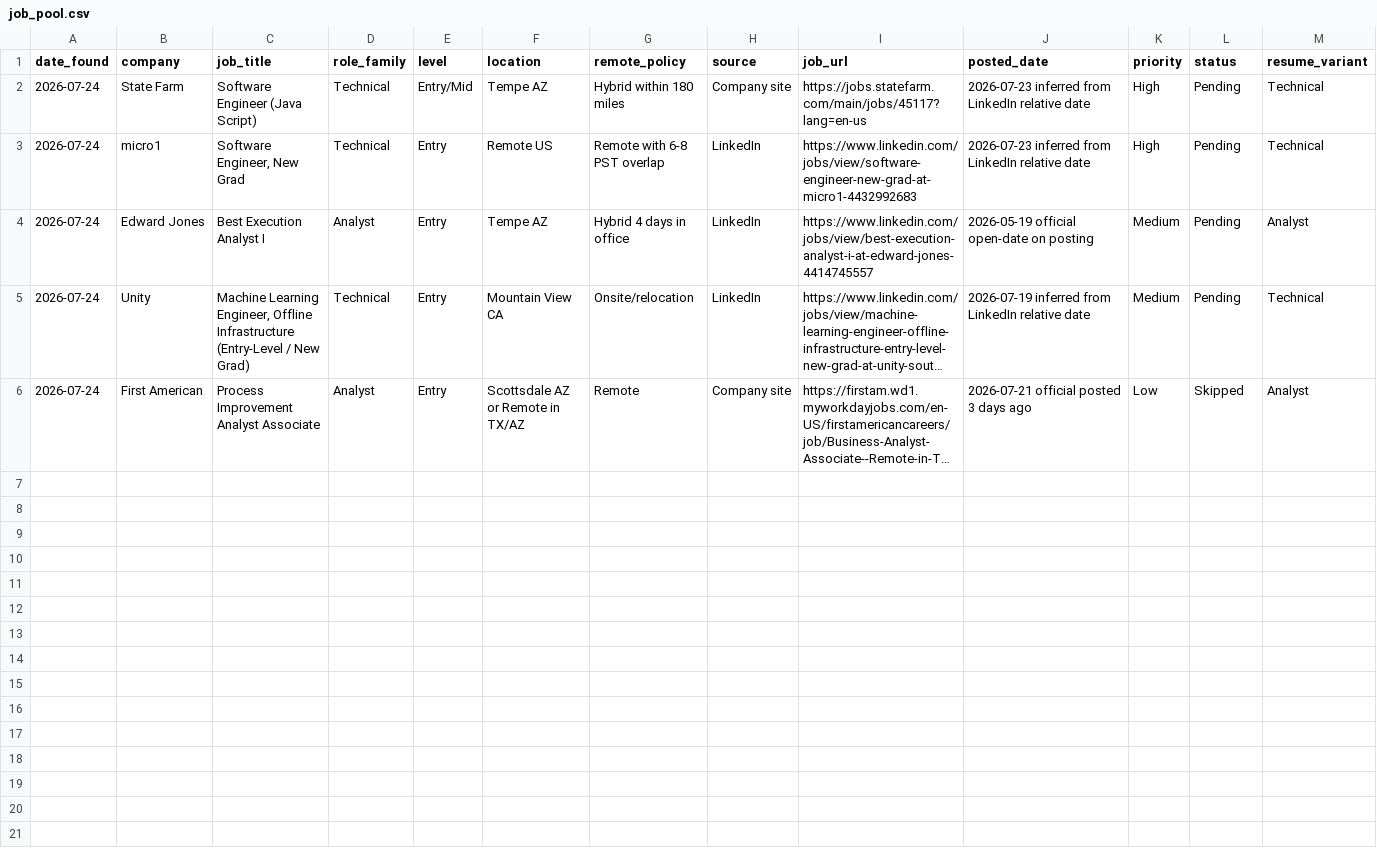
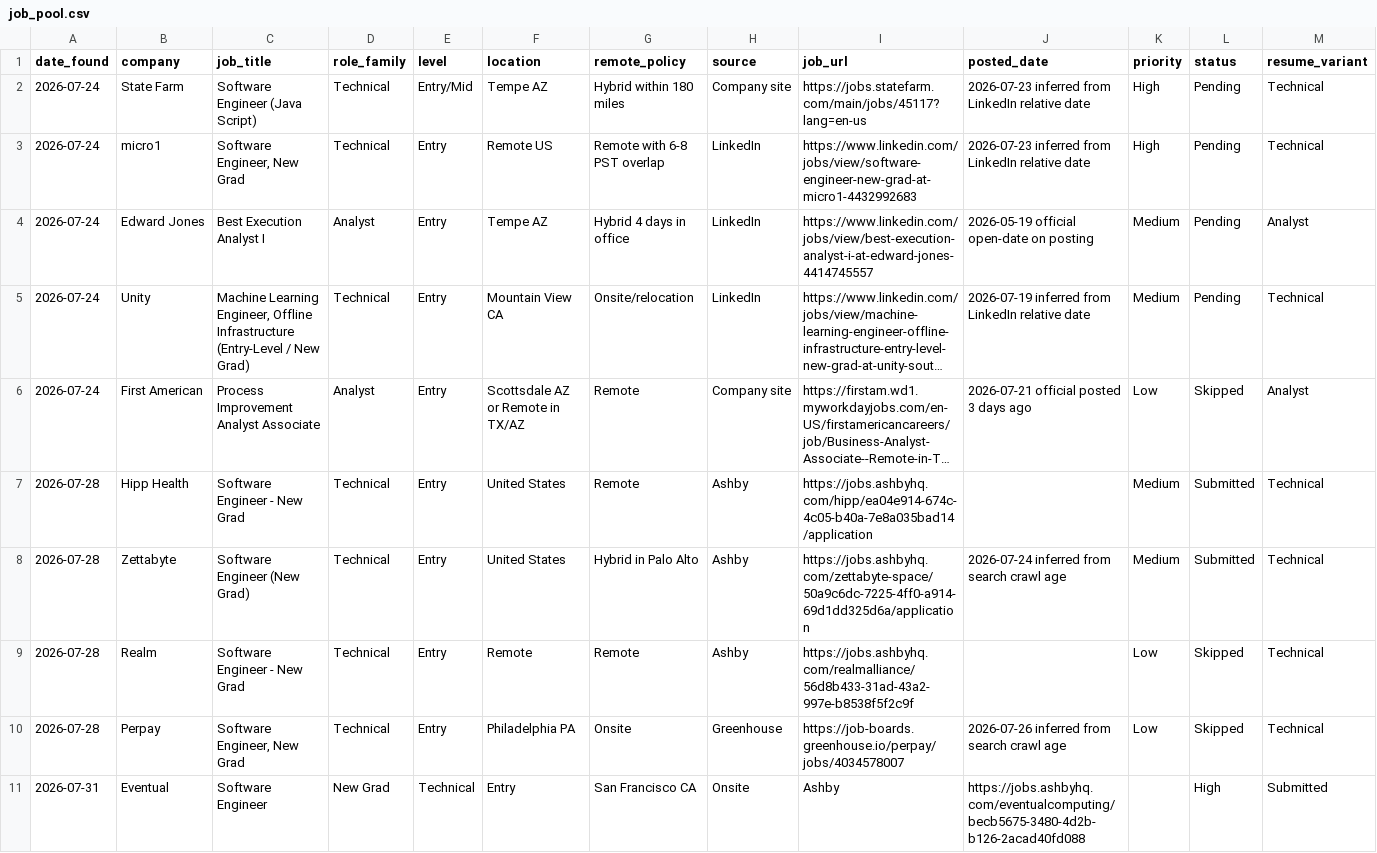
Before and after one commit to yhuan467/applypilot, a CSV file: private_setup/yun-huang/dashboard/job_pool.csv, drawn as a sheet; only a part is shown; long unchanged cells end in …; rows hold the shown columns only; the diff covers the shown part only; the diff names each change by its address in the sheet, - before the commit and + after, or states it on an @@ line.

Commit message:
more applications

```diff
--- a/private_setup/yun-huang/dashboard/job_pool.csv
+++ b/private_setup/yun-huang/dashboard/job_pool.csv
+row 7: 2026-07-28 | Hipp Health | Software Engineer - New Grad | Technical | Entry | United States | Remote | Ashby | https://jobs.ashbyhq.com/hipp/ea04e914-674c-4c05-b40a-7e8a035bad14/application |  | Medium | Submitted | Technical
+row 8: 2026-07-28 | Zettabyte | Software Engineer (New Grad) | Technical | Entry | United States | Hybrid in Palo Alto | Ashby | https://jobs.ashbyhq.com/zettabyte-space/50a9c6dc-7225-4ff0-a914-69d1dd325d6a/application | 2026-07-24 inferred from search crawl age | Medium | Submitted | Technical
+row 9: 2026-07-28 | Realm | Software Engineer - New Grad | Technical | Entry | Remote | Remote | Ashby | https://jobs.ashbyhq.com/realmalliance/56d8b433-31ad-43a2-997e-b8538f5f2c9f |  | Low | Skipped | Technical
+row 10: 2026-07-28 | Perpay | Software Engineer, New Grad | Technical | Entry | Philadelphia PA | Onsite | Greenhouse | https://job-boards.greenhouse.io/perpay/jobs/4034578007 | 2026-07-26 inferred from search crawl age | Low | Skipped | Technical
+row 11: 2026-07-31 | Eventual | Software Engineer | New Grad | Technical | Entry | San Francisco CA | Onsite | Ashby | https://jobs.ashbyhq.com/eventualcomputing/becb5675-3480-4d2b-b126-2acad40fd088 |  | High | Submitted
```
Also changed, not shown: 5 added rows elsewhere in this file, private_setup/yun-huang/dashboard/automation_rules.csv, private_setup/yun-huang/dashboard/daily_dashboard.csv, 5 other files.
